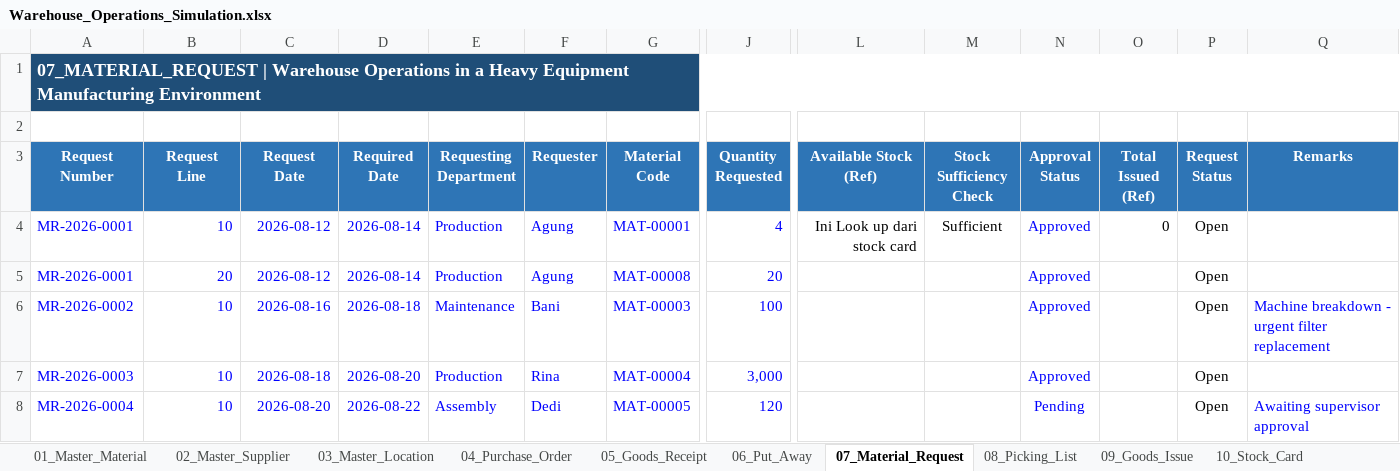
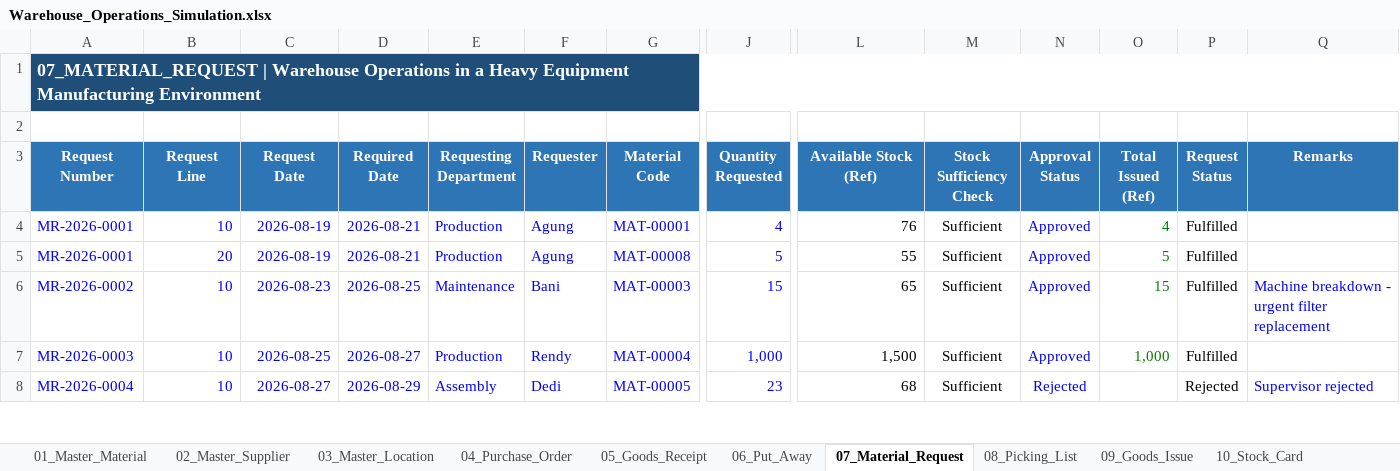
Before and after one commit to fikri-fajar/warehouse-operations-simulation, an Excel workbook: Warehouse_Operations_Simulation.xlsx, sheet 07_Material_Request, drawn as a sheet; only a part is shown, gaps mark what is left out; values as stored, in another font and other column widths than the file's, no borders; conditional formats and table styles not drawn; the diff covers the shown part only; the diff names each change by its address in the sheet, - before the commit and + after, or states it on an @@ line.

Commit message:
Complete the stock card sheet and organize the MR and picking list data

```diff
--- a/Warehouse_Operations_Simulation.xlsx (sheet 07_Material_Request)
+++ b/Warehouse_Operations_Simulation.xlsx (sheet 07_Material_Request)
-C4:C5 (Request Date): 2026-08-12
+C4:C5 (Request Date): 2026-08-19
-D4:D5 (Required Date): 2026-08-14
+D4:D5 (Required Date): 2026-08-21
-L4 (Available Stock (Ref)): Ini Look up dari stock card
+L4 (Available Stock (Ref)): 76
-O4 (Total Issued (Ref)): 0
+O4 (Total Issued (Ref)): 4
-O4 text colour: black
+O4 text colour: #008000
-P4:P7 (Request Status): Open
+P4:P7 (Request Status): Fulfilled
-J5 (Quantity Requested): 20
+J5 (Quantity Requested): 5
-L5 (Available Stock (Ref)): (empty)
+L5 (Available Stock (Ref)): 55
-M5:M8 (Stock Sufficiency Check): (empty)
+M5:M8 (Stock Sufficiency Check): Sufficient
-O5 (Total Issued (Ref)): (empty)
+O5 (Total Issued (Ref)): 5
-C6 (Request Date): 2026-08-16
+C6 (Request Date): 2026-08-23
-D6 (Required Date): 2026-08-18
+D6 (Required Date): 2026-08-25
-J6 (Quantity Requested): 100
+J6 (Quantity Requested): 15
-L6 (Available Stock (Ref)): (empty)
+L6 (Available Stock (Ref)): 65
-O6 (Total Issued (Ref)): (empty)
+O6 (Total Issued (Ref)): 15
-C7 (Request Date): 2026-08-18
+C7 (Request Date): 2026-08-25
-D7 (Required Date): 2026-08-20
+D7 (Required Date): 2026-08-27
-F7 (Requester): Rina
+F7 (Requester): Rendy
-J7 (Quantity Requested): 3,000
+J7 (Quantity Requested): 1,000
-L7 (Available Stock (Ref)): (empty)
+L7 (Available Stock (Ref)): 1,500
-O7 (Total Issued (Ref)): (empty)
+O7 (Total Issued (Ref)): 1,000
-C8 (Request Date): 2026-08-20
+C8 (Request Date): 2026-08-27
-D8 (Required Date): 2026-08-22
+D8 (Required Date): 2026-08-29
-J8 (Quantity Requested): 120
+J8 (Quantity Requested): 23
-L8 (Available Stock (Ref)): (empty)
+L8 (Available Stock (Ref)): 68
-N8 (Approval Status): Pending
+N8 (Approval Status): Rejected
-P8 (Request Status): Open
+P8 (Request Status): Rejected
-Q8 (Remarks): Awaiting supervisor approval
+Q8 (Remarks): Supervisor rejected
```
Also changed, not shown: 75 edited cells and cell formats elsewhere in this sheet, sheet 10_Stock_Card, sheet 05_Goods_Receipt, sheet 04_Purchase_Order, sheet 06_Put_Away, sheet 08_Picking_List, sheet 09_Goods_Issue, 2 more sheets, formulas that keep their value, hidden cells.
